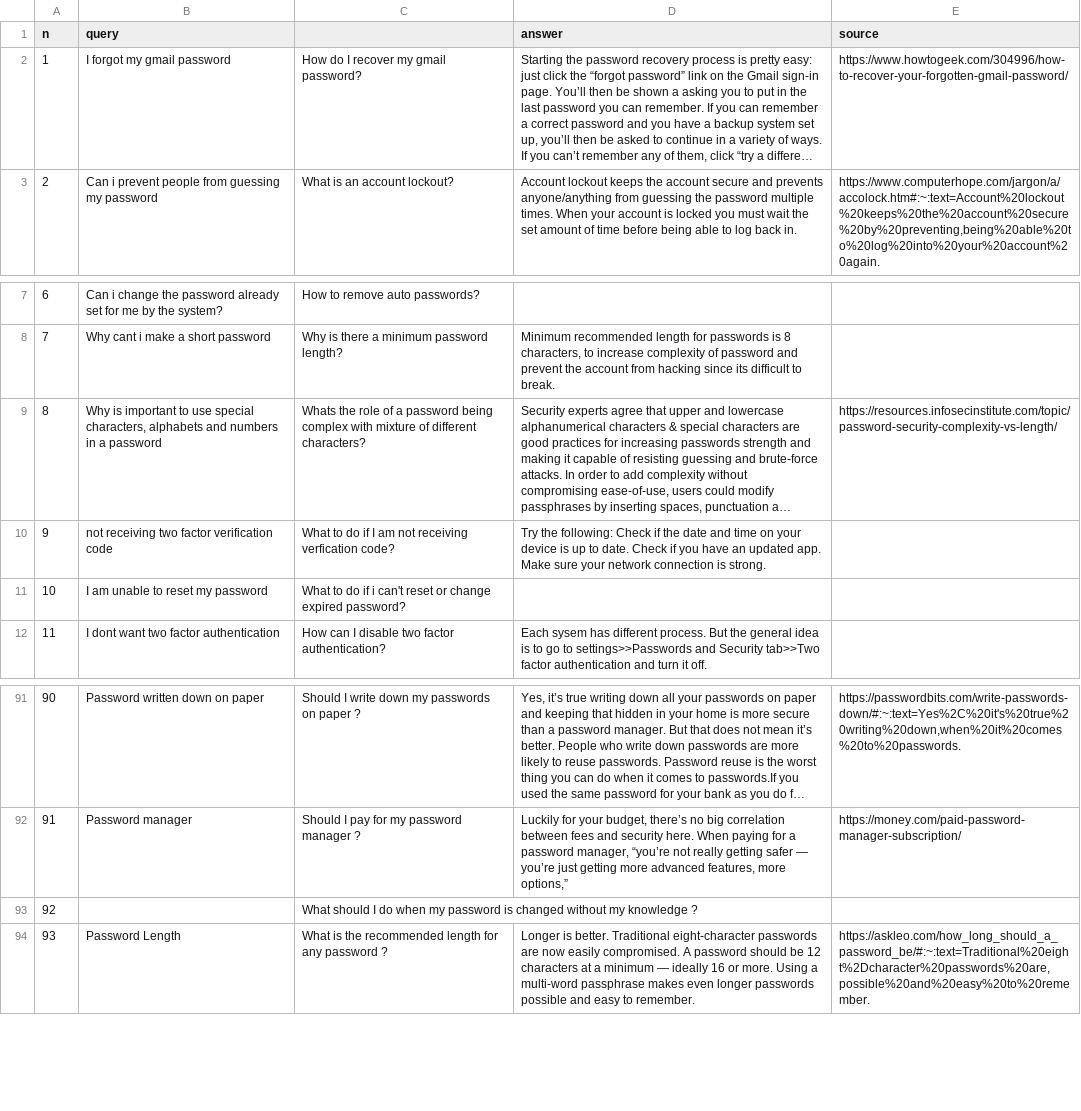
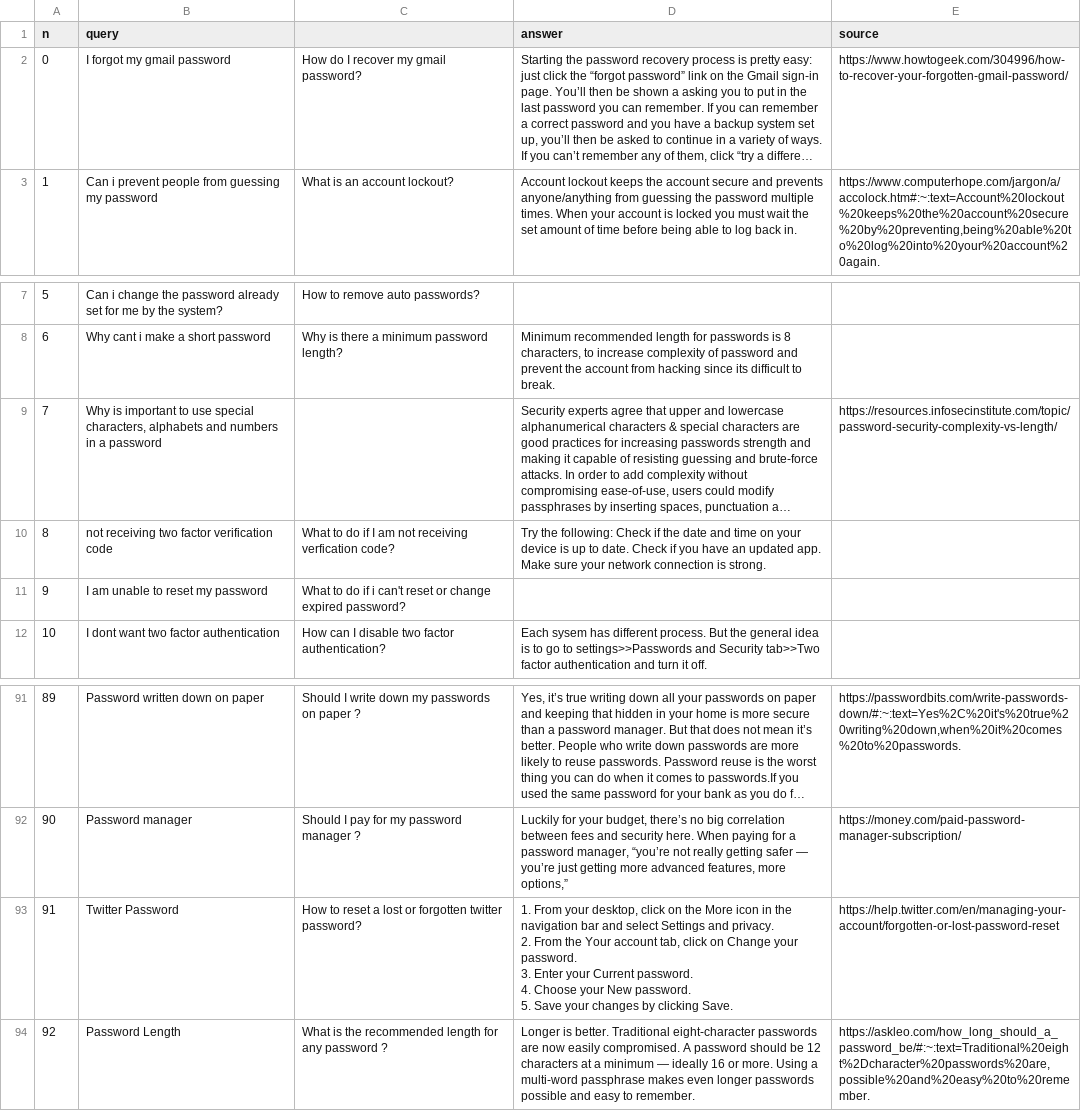
Before and after one commit to MackenzieBot/AI_Backend, a CSV file: password.csv, drawn as a sheet; only a part is shown, gaps mark what is left out; long unchanged cells end in …; removed rows and columns are numbered as before the commit, all else as after; ↵ is a line break in a cell; the diff covers the shown part only; the diff names each change by its address in the sheet, - before the commit and + after, or states it on an @@ line.

```diff
--- a/password.csv
+++ b/password.csv
@@ column A (n) renumbered from row 2 down @@
-C9: Whats the role of a password being complex with mixture of different characters?
+C9: (empty)
-row 93: 92 |  | What should I do when my password is changed without my knowledge ?
+row 93: 91 | Twitter Password | How to reset a lost or forgotten twitter password? | 1. From your desktop, click on the More icon in the navigation bar and select Settings and privacy. ↵ 2. From the Your account tab, click on Change your password. ↵ 3. Enter your Current password. ↵ 4. Choose your New password. ↵ 5. Save your changes by clicking Save. | https://help.twitter.com/en/managing-your-account/forgotten-or-lost-password-reset
```
Also changed, not shown: 1 added row, 1 removed row and 34 edited cells elsewhere in this file, conference.csv, security.csv, 19 other files.
